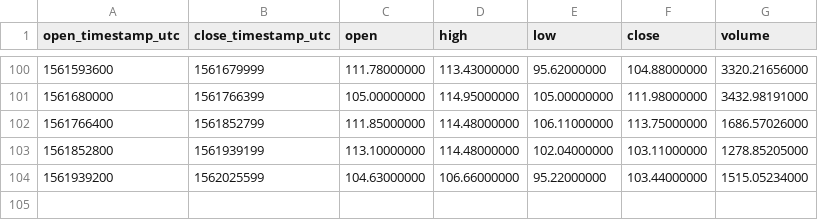
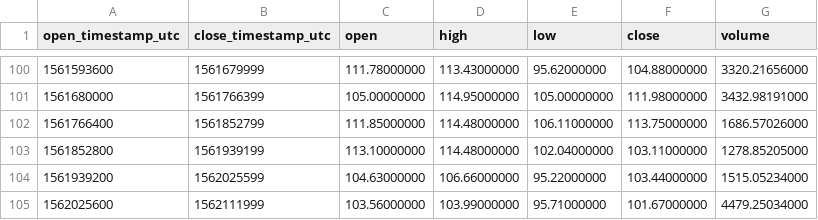
Before and after one commit to cryptobigbro/binance-ZECTUSD, a CSV file: binance-ZECTUSD-1d.csv, drawn as a sheet; only a part is shown, gaps mark what is left out.

```diff
--- a/binance-ZECTUSD-1d.csv
+++ b/binance-ZECTUSD-1d.csv
@@ -104 +104,2 @@ open_timestamp_utc,close_timestamp_utc,open,high,low,close,volume
 1561939200,1562025599,104.63000000,106.66000000,95.22000000,103.44000000,1515.05234000
+1562025600,1562111999,103.56000000,103.99000000,95.71000000,101.67000000,4479.25034000
```
Also changed, not shown: binance-ZECTUSD-1h.csv.
